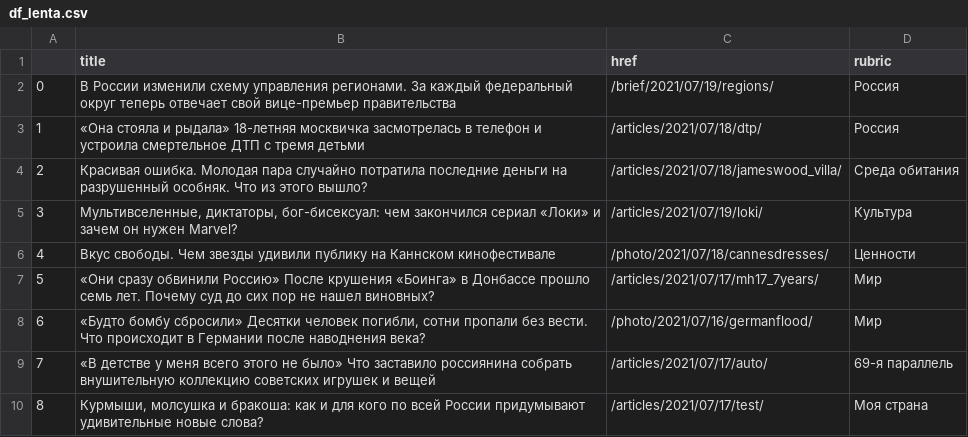
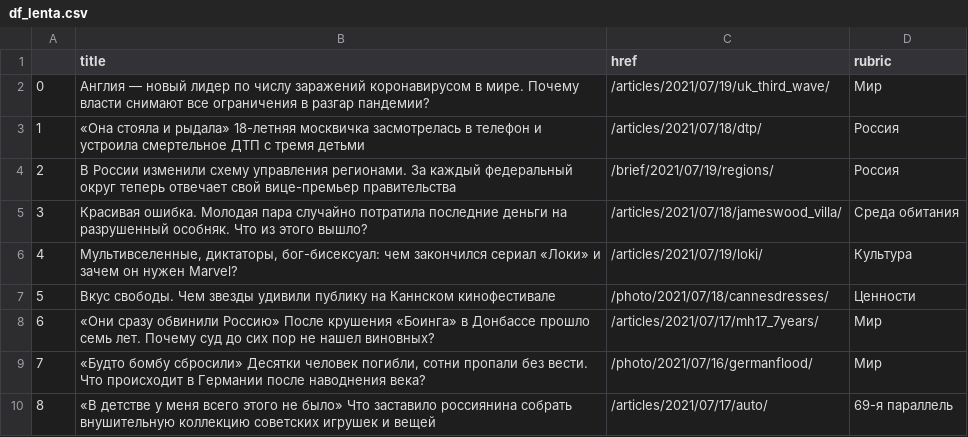
Before and after one commit to anastasiajourno/hw_auto_scraper, a CSV file: df_lenta.csv, drawn as a sheet; only a part is shown; the shorter side is filled out with more unchanged rows; addresses are those after the commit; the diff names each change by its address in the sheet, - before the commit and + after, or states it on an @@ line.

```diff
--- a/df_lenta.csv
+++ b/df_lenta.csv
+row 2: 0 | Англия — новый лидер по числу заражений коронавирусом в мире. Почему власти снимают все ограничения в разгар пандемии? | /articles/2021/07/19/uk_third_wave/ | Мир
@@ column A renumbered from row 4 down @@
```
